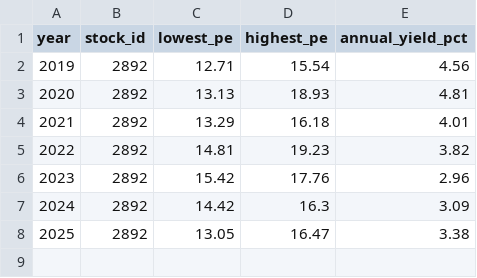
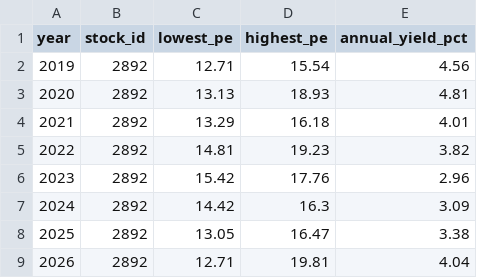
Before and after one commit to zhe-yuan23/stock, a CSV file: data/manual_data/2892/2892_historical_valuation.csv, drawn as a sheet.

Commit message:
Update data/manual_data/2892/2892_historical_valuation.csv

```diff
--- a/data/manual_data/2892/2892_historical_valuation.csv
+++ b/data/manual_data/2892/2892_historical_valuation.csv
@@ -8 +8,2 @@
 2025,2892,13.05,16.47,3.38
+2026,2892,12.71,19.81,4.04
```
